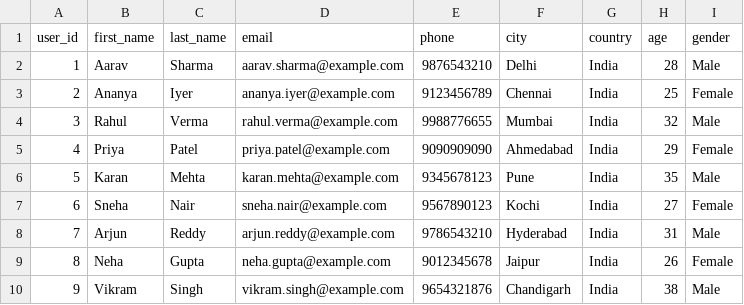
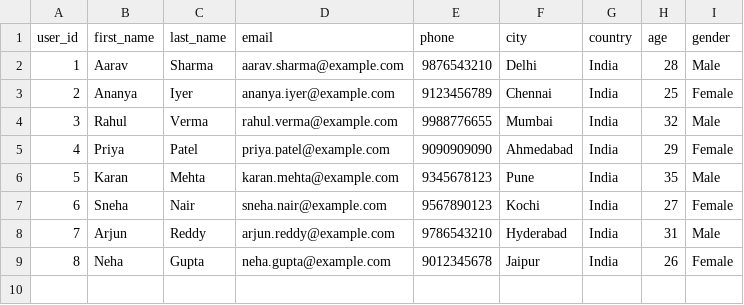
Before and after one commit to indu25061990/student_db, a CSV file: user.csv, drawn as a sheet; the diff names each change by its address in the sheet, - before the commit and + after, or states it on an @@ line.

Commit message:
add file

```diff
--- a/user.csv
+++ b/user.csv
-row 10: 9 | Vikram | Singh | vikram.singh@example.com | 9654321876 | Chandigarh | India | 38 | Male
```
